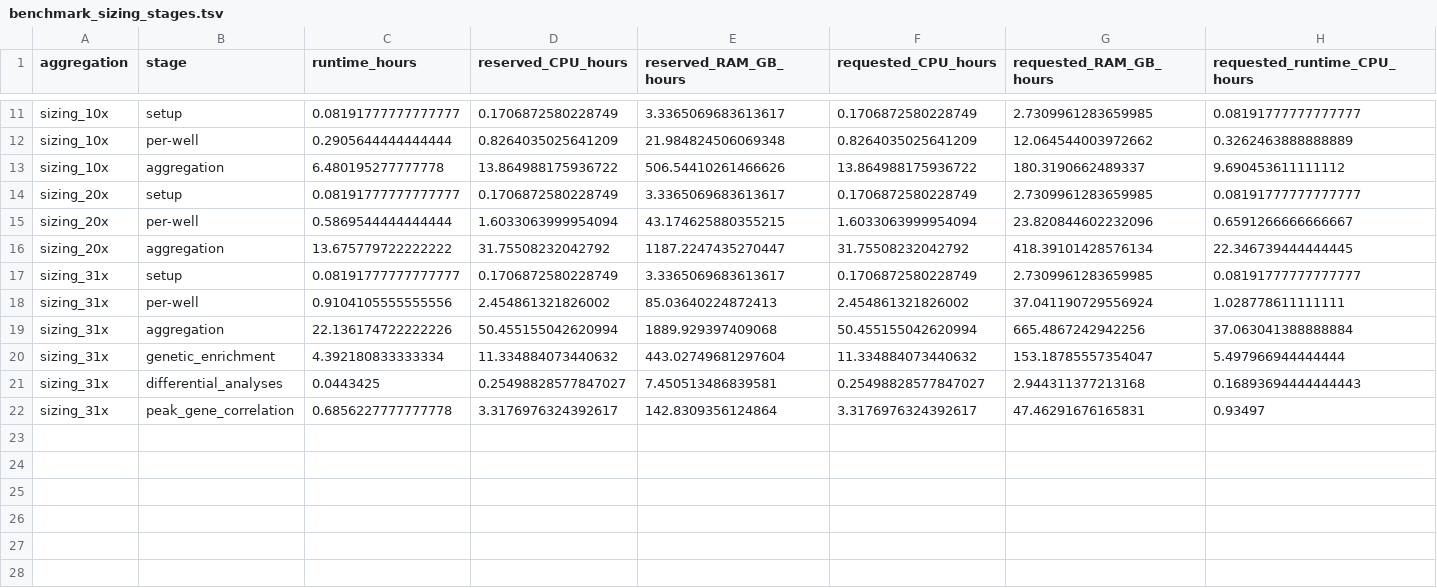
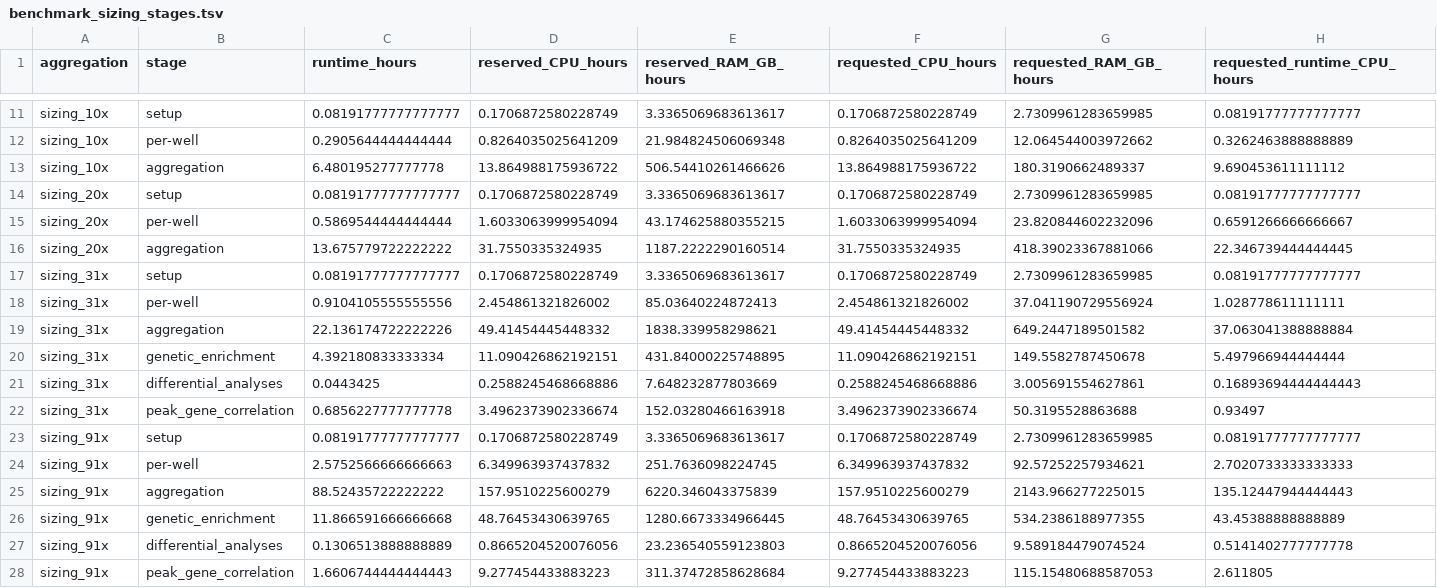
Before and after one commit to koefoeden/multiomeR, a TSV file: pipeline_manuscript_figures/results/data/benchmark_sizing_stages.tsv, drawn as a sheet; only a part is shown, gaps mark what is left out; rows hold the shown columns only; the diff covers the shown part only; the diff names each change by its address in the sheet, - before the commit and + after, or states it on an @@ line.

```diff
--- a/pipeline_manuscript_figures/results/data/benchmark_sizing_stages.tsv
+++ b/pipeline_manuscript_figures/results/data/benchmark_sizing_stages.tsv
-D16 (reserved_CPU_hours): 31.75508232042792
+D16 (reserved_CPU_hours): 31.7550335324935
-E16 (reserved_RAM_GB_hours): 1187.2247435270447
+E16 (reserved_RAM_GB_hours): 1187.2222290160514
-F16 (requested_CPU_hours): 31.75508232042792
+F16 (requested_CPU_hours): 31.7550335324935
-G16 (requested_RAM_GB_hours): 418.39101428576134
+G16 (requested_RAM_GB_hours): 418.39023367881066
-D19 (reserved_CPU_hours): 50.455155042620994
+D19 (reserved_CPU_hours): 49.41454445448332
-E19 (reserved_RAM_GB_hours): 1889.929397409068
+E19 (reserved_RAM_GB_hours): 1838.339958298621
-F19 (requested_CPU_hours): 50.455155042620994
+F19 (requested_CPU_hours): 49.41454445448332
-G19 (requested_RAM_GB_hours): 665.4867242942256
+G19 (requested_RAM_GB_hours): 649.2447189501582
-D20 (reserved_CPU_hours): 11.334884073440632
+D20 (reserved_CPU_hours): 11.090426862192151
-E20 (reserved_RAM_GB_hours): 443.02749681297604
+E20 (reserved_RAM_GB_hours): 431.84000225748895
-F20 (requested_CPU_hours): 11.334884073440632
+F20 (requested_CPU_hours): 11.090426862192151
-G20 (requested_RAM_GB_hours): 153.18785557354047
+G20 (requested_RAM_GB_hours): 149.5582787450678
-D21 (reserved_CPU_hours): 0.25498828577847027
+D21 (reserved_CPU_hours): 0.2588245468668886
-E21 (reserved_RAM_GB_hours): 7.450513486839581
+E21 (reserved_RAM_GB_hours): 7.648232877803669
-F21 (requested_CPU_hours): 0.25498828577847027
+F21 (requested_CPU_hours): 0.2588245468668886
-G21 (requested_RAM_GB_hours): 2.944311377213168
+G21 (requested_RAM_GB_hours): 3.005691554627861
-D22 (reserved_CPU_hours): 3.3176976324392617
+D22 (reserved_CPU_hours): 3.4962373902336674
-E22 (reserved_RAM_GB_hours): 142.8309356124864
+E22 (reserved_RAM_GB_hours): 152.03280466163918
-F22 (requested_CPU_hours): 3.3176976324392617
+F22 (requested_CPU_hours): 3.4962373902336674
-G22 (requested_RAM_GB_hours): 47.46291676165831
+G22 (requested_RAM_GB_hours): 50.3195528863688
+row 23: sizing_91x | setup | 0.08191777777777777 | 0.1706872580228749 | 3.3365069683613617 | 0.1706872580228749 | 2.7309961283659985 | 0.08191777777777777
+row 24: sizing_91x | per-well | 2.5752566666666663 | 6.349963937437832 | 251.7636098224745 | 6.349963937437832 | 92.57252257934621 | 2.7020733333333333
+row 25: sizing_91x | aggregation | 88.52435722222222 | 157.9510225600279 | 6220.346043375839 | 157.9510225600279 | 2143.966277225015 | 135.12447944444443
+row 26: sizing_91x | genetic_enrichment | 11.866591666666668 | 48.76453430639765 | 1280.6673334966445 | 48.76453430639765 | 534.2386188977355 | 43.45388888888889
+row 27: sizing_91x | differential_analyses | 0.1306513888888889 | 0.8665204520076056 | 23.236540559123803 | 0.8665204520076056 | 9.589184479074524 | 0.5141402777777778
+row 28: sizing_91x | peak_gene_correlation | 1.6606744444444443 | 9.277454433883223 | 311.37472858628684 | 9.277454433883223 | 115.15480688587053 | 2.611805
```
Also changed, not shown: 9 edited cells elsewhere in this file, pipeline_manuscript_figures/results/data/benchmark_revisions.tsv, pipeline_manuscript_figures/results/data/benchmark_sizing.tsv, 5 other files.
